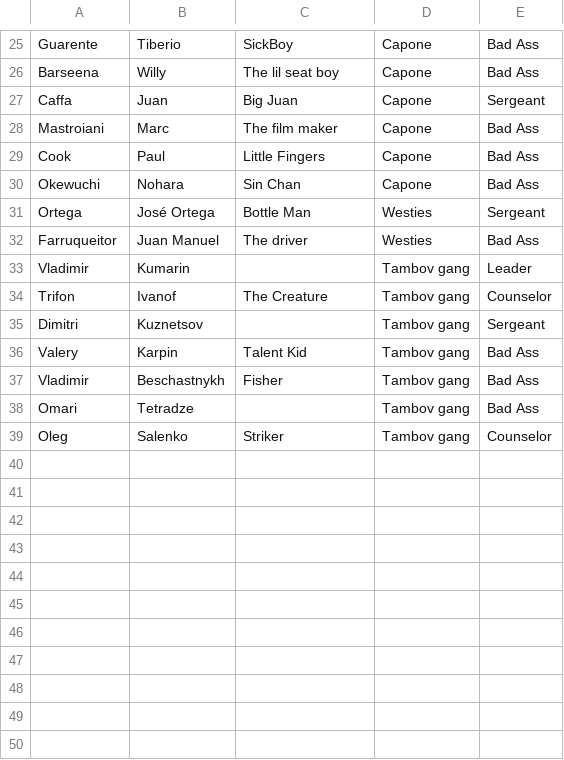
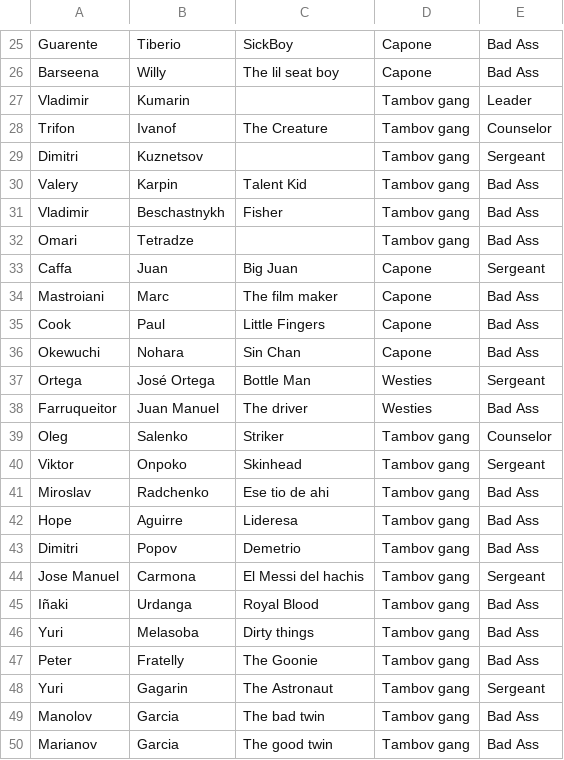
Before and after one commit to jmsanchezmartagon/kata-mafia-family, a CSV file: to-punish/gangs.csv, drawn as a sheet; only a part is shown, gaps mark what is left out.

Commit message:
* more russians added and mixing the data

```diff
--- a/to-punish/gangs.csv
+++ b/to-punish/gangs.csv
@@ -26,2 +26,8 @@ Guarente;Tiberio;SickBoy;Capone;Bad Ass
 Barseena;Willy;The lil seat boy;Capone;Bad Ass
+Vladimir;Kumarin;;Tambov gang;Leader
+Trifon;Ivanof;The Creature;Tambov gang;Counselor
+Dimitri;Kuznetsov;;Tambov gang;Sergeant
+Valery;Karpin;Talent Kid;Tambov gang;Bad Ass
+Vladimir;Beschastnykh;Fisher;Tambov gang;Bad Ass
+Omari;Tetradze;;Tambov gang;Bad Ass
 Caffa;Juan;Big Juan;Capone;Sergeant
@@ -32,8 +38,13 @@ Ortega;José Ortega;Bottle Man;Westies;Sergeant
 Farruqueitor;Juan Manuel;The driver;Westies;Bad Ass
-Vladimir;Kumarin;;Tambov gang;Leader
-Trifon;Ivanof;The Creature;Tambov gang;Counselor
-Dimitri;Kuznetsov;;Tambov gang;Sergeant
-Valery;Karpin;Talent Kid;Tambov gang;Bad Ass
-Vladimir;Beschastnykh;Fisher;Tambov gang;Bad Ass
-Omari;Tetradze;;Tambov gang;Bad Ass
 Oleg;Salenko;Striker;Tambov gang;Counselor
+Viktor;Onpoko;Skinhead;Tambov gang;Sergeant
+Miroslav;Radchenko;Ese tio de ahi;Tambov gang;Bad Ass
+Hope;Aguirre;Lideresa;Tambov gang;Bad Ass
+Dimitri;Popov;Demetrio;Tambov gang;Bad Ass
+Jose Manuel;Carmona;El Messi del hachis;Tambov gang;Sergeant
+Iñaki;Urdanga;Royal Blood;Tambov gang;Bad Ass
+Yuri;Melasoba;Dirty things;Tambov gang;Bad Ass
+Peter;Fratelly;The Goonie;Tambov gang;Bad Ass
+Yuri;Gagarin;The Astronaut;Tambov gang;Sergeant
+Manolov;Garcia;The bad twin;Tambov gang;Bad Ass
+Marianov;Garcia;The good twin;Tambov gang;Bad Ass
```
